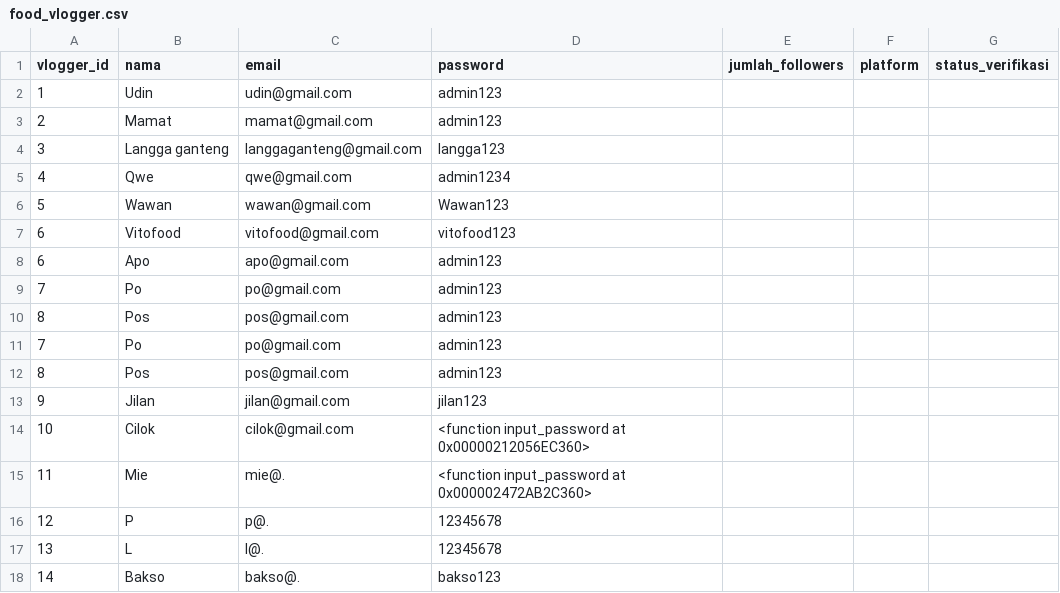
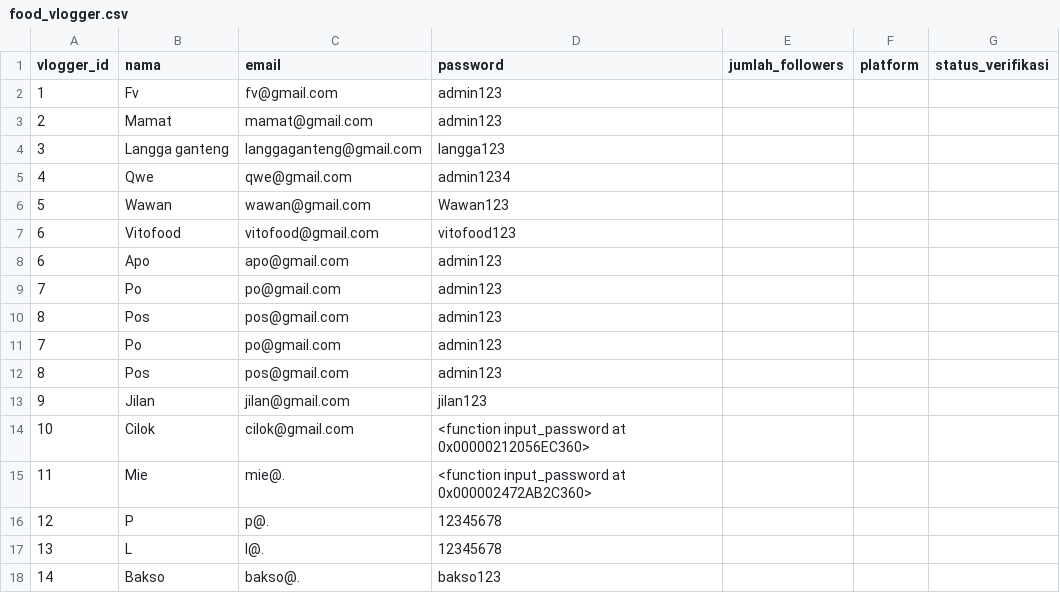
Before and after one commit to Emervi/PromoIn, a CSV file: data/food_vlogger.csv, drawn as a sheet.

```diff
--- a/data/food_vlogger.csv
+++ b/data/food_vlogger.csv
@@ -1,3 +1,3 @@
 vlogger_id,nama,email,password,jumlah_followers,platform,status_verifikasi
-1,Udin,udin@gmail.com,admin123
+1,Fv,fv@gmail.com,admin123
 2,Mamat,mamat@gmail.com,admin123
```
Also changed, not shown: data/lowongan.csv, data/umkm.csv, 6 other files.
